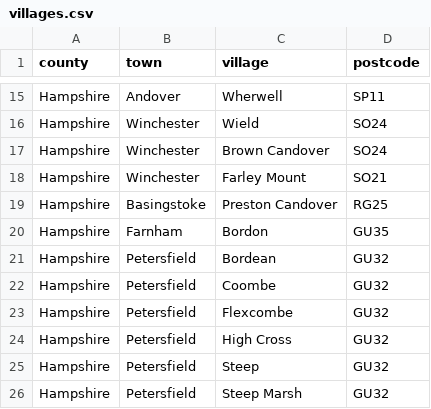
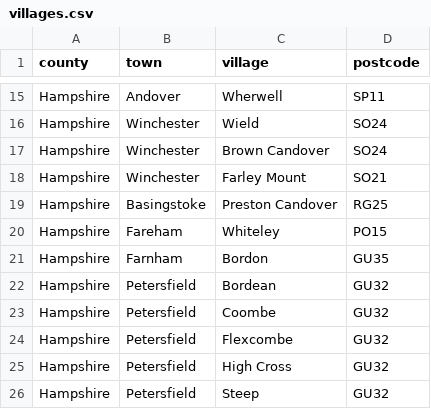
Before and after one commit to seanparkerai/rec, a CSV file: data/source/villages.csv, drawn as a sheet; only a part is shown, gaps mark what is left out; the shorter side is filled out with more unchanged rows.

```diff
--- a/data/source/villages.csv
+++ b/data/source/villages.csv
@@ -19,2 +19,3 @@ Hampshire,Winchester,Farley Mount,SO21
 Hampshire,Basingstoke,Preston Candover,RG25
+Hampshire,Fareham,Whiteley,PO15
 Hampshire,Farnham,Bordon,GU35
```
Also changed, not shown: 4 other files.
